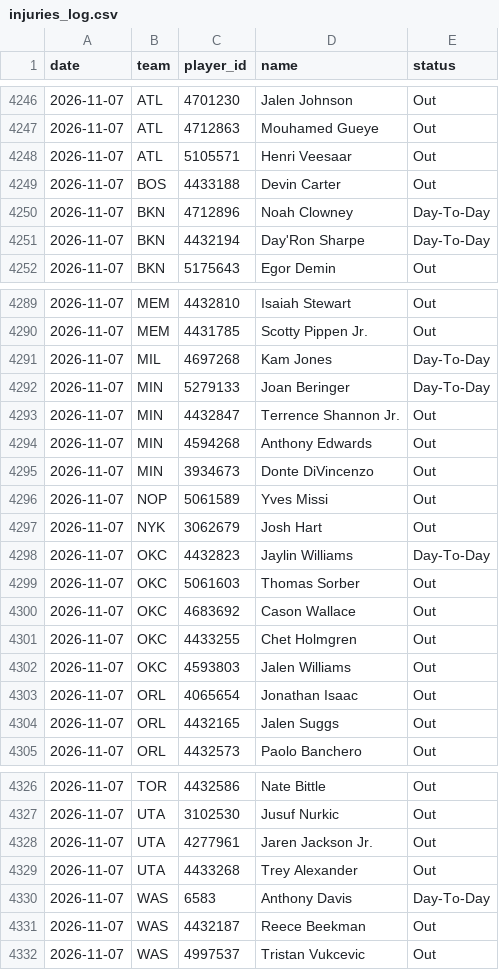
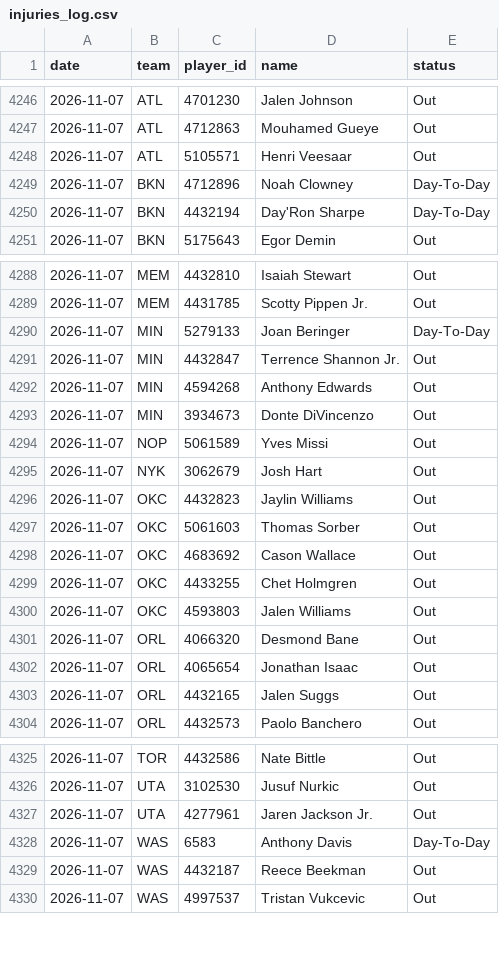
Before and after one commit to DEMON-X13/nba-hub, a CSV file: data/injuries_log.csv, drawn as a sheet; only a part is shown, gaps mark what is left out.

```diff
--- a/data/injuries_log.csv
+++ b/data/injuries_log.csv
@@ -4248,3 +4248,2 @@ date,team,player_id,name,status
 2026-11-07,ATL,5105571,Henri Veesaar,Out
-2026-11-07,BOS,4433188,Devin Carter,Out
 2026-11-07,BKN,4712896,Noah Clowney,Day-To-Day
@@ -4290,3 +4289,2 @@ date,team,player_id,name,status
 2026-11-07,MEM,4431785,Scotty Pippen Jr.,Out
-2026-11-07,MIL,4697268,Kam Jones,Day-To-Day
 2026-11-07,MIN,5279133,Joan Beringer,Day-To-Day
@@ -4297,3 +4295,3 @@ date,team,player_id,name,status
 2026-11-07,NYK,3062679,Josh Hart,Out
-2026-11-07,OKC,4432823,Jaylin Williams,Day-To-Day
+2026-11-07,OKC,4432823,Jaylin Williams,Out
 2026-11-07,OKC,5061603,Thomas Sorber,Out
@@ -4302,2 +4300,3 @@ date,team,player_id,name,status
 2026-11-07,OKC,4593803,Jalen Williams,Out
+2026-11-07,ORL,4066320,Desmond Bane,Out
 2026-11-07,ORL,4065654,Jonathan Isaac,Out
@@ -4328,3 +4327,2 @@ date,team,player_id,name,status
 2026-11-07,UTA,4277961,Jaren Jackson Jr.,Out
-2026-11-07,UTA,4433268,Trey Alexander,Out
 2026-11-07,WAS,6583,Anthony Davis,Day-To-Day
```
Also changed, not shown: data/predictions.csv, 12 other files.
